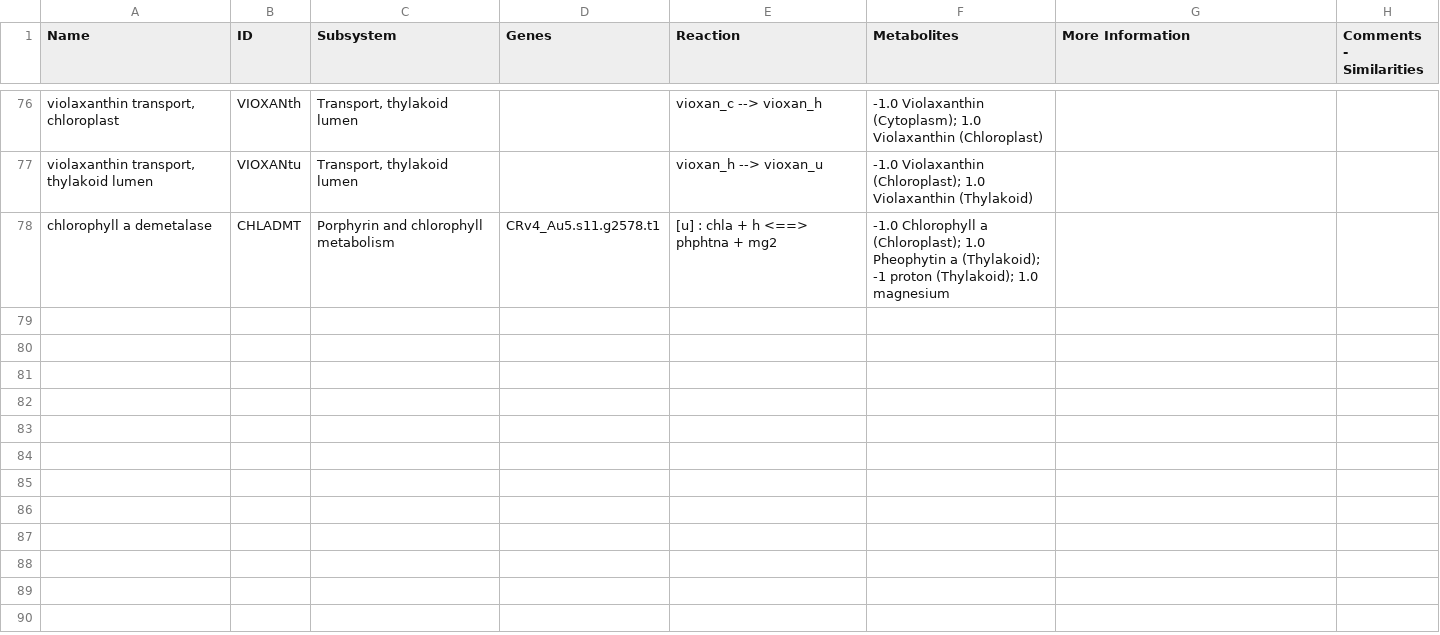
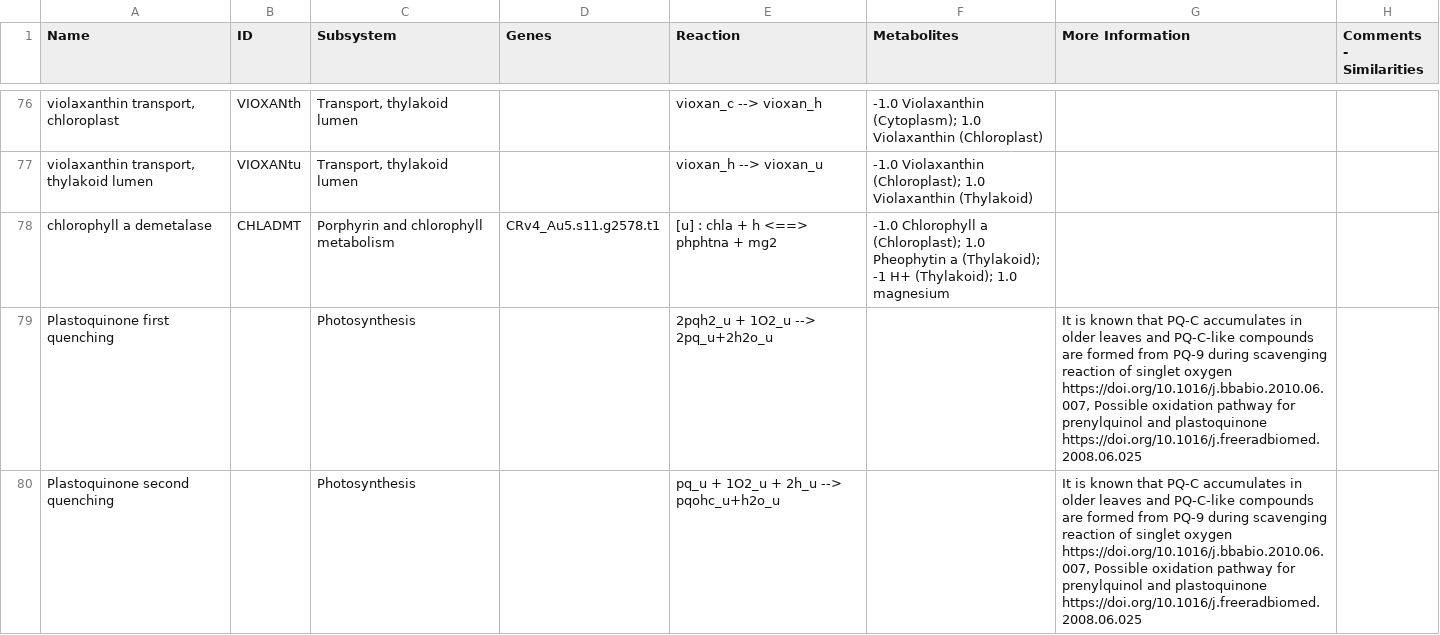
Before and after one commit to Fabian11lrg/CobraPy-Model-Photosynthesis, a CSV file: Model Chlorella Analysis/iCZ946 - Photosynthesis Reactions.csv, drawn as a sheet; only a part is shown, gaps mark what is left out; ↵ is a line break in a cell; the diff names each change by its address in the sheet, - before the commit and + after, or states it on an @@ line.

```diff
--- a/Model Chlorella Analysis/iCZ946 - Photosynthesis Reactions.csv
+++ b/Model Chlorella Analysis/iCZ946 - Photosynthesis Reactions.csv
-F78 (Metabolites): …(Thylakoid); -1 proton (Thylakoid); 1.0…
+F78 (Metabolites): …(Thylakoid); -1 H+ (Thylakoid); 1.0…
+row 79: Plastoquinone first quenching |  | Photosynthesis |  | 2pqh2_u + 1O2_u --> 2pq_u+2h2o_u |  | It is known that PQ-C accumulates in older leaves and PQ-C-like compounds are formed from PQ-9 during scavenging reaction of singlet oxygen https://doi.org/10.1016/j.bbabio.2010.06.007, Possible oxidation pathway for ↵ prenylquinol and plastoquinone https://doi.org/10.1016/j.freeradbiomed.2008.06.025
+row 80: Plastoquinone second quenching |  | Photosynthesis |  | pq_u + 1O2_u + 2h_u --> pqohc_u+h2o_u |  | It is known that PQ-C accumulates in older leaves and PQ-C-like compounds are formed from PQ-9 during scavenging reaction of singlet oxygen https://doi.org/10.1016/j.bbabio.2010.06.007, Possible oxidation pathway for ↵ prenylquinol and plastoquinone https://doi.org/10.1016/j.freeradbiomed.2008.06.025
```
Also changed, not shown: Model Chlorella Analysis/Photoactive Reactions/Beta-Carotene - Chla Action Spectrum.csv, Model Chlorella Analysis/Photoactive Reactions/Beta-Carotene - Chla Action Spectrum_Interpolated.csv, 23 other files.
